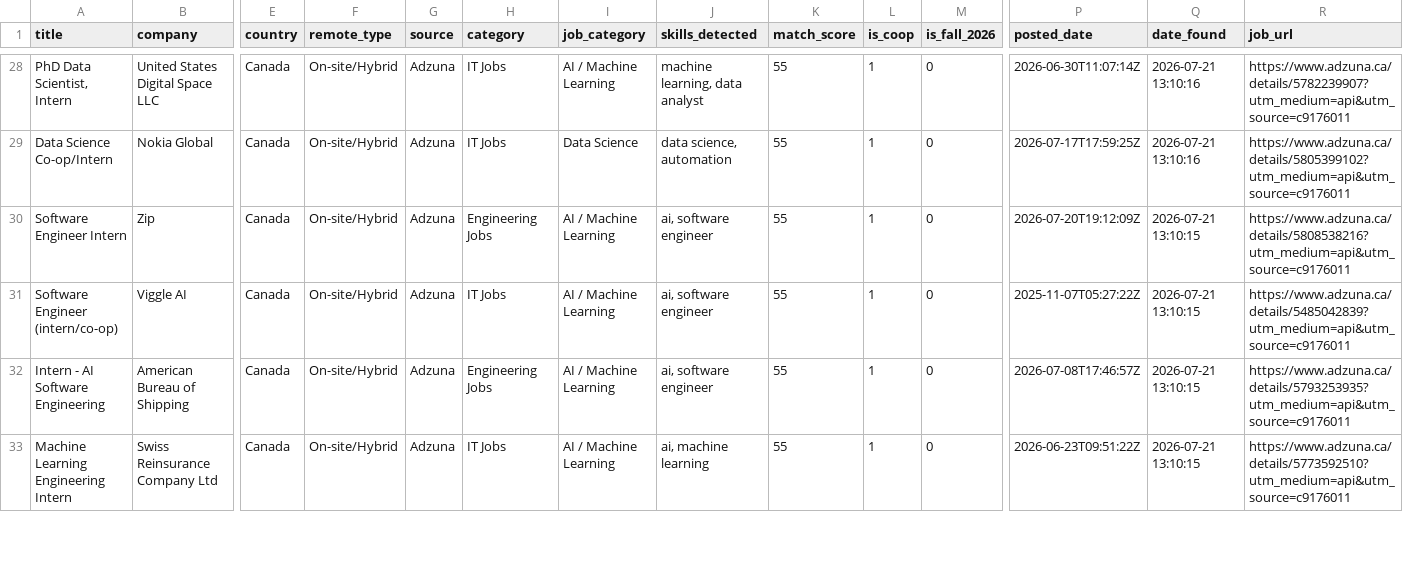
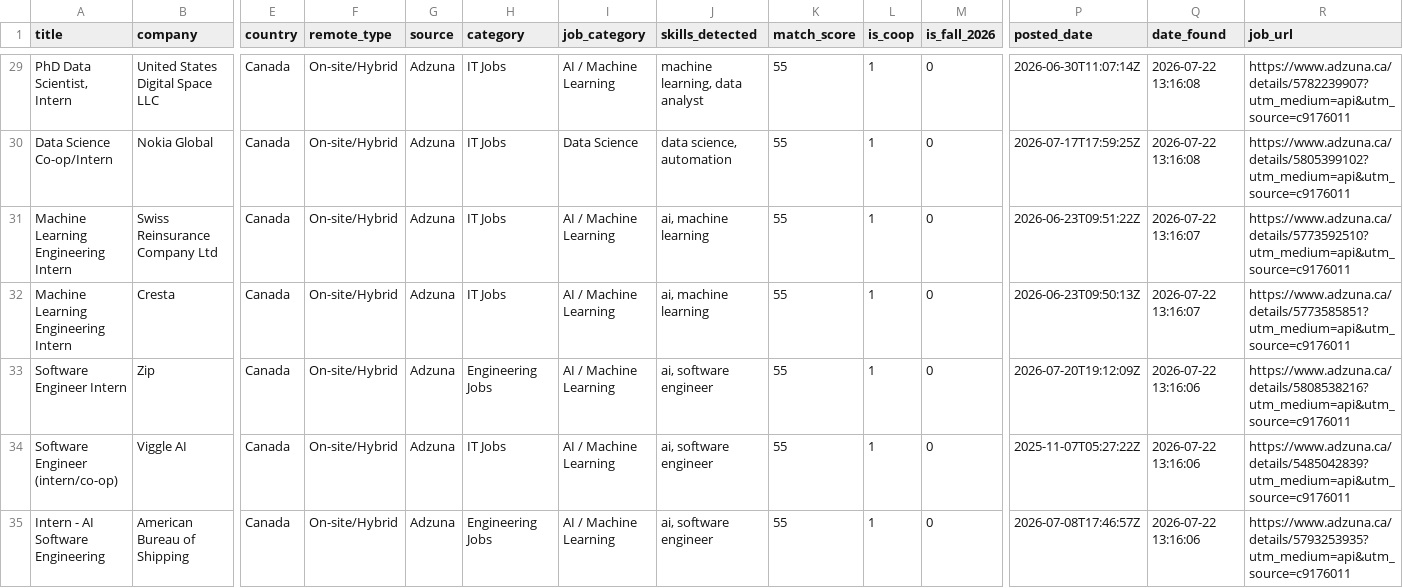
Before and after one commit to claraashraf24/coop-radar-ai, a CSV file: data/exports/jobs_export.csv, drawn as a sheet; only a part is shown, gaps mark what is left out; removed rows and columns are numbered as before the commit, all else as after; rows hold the shown columns only; the diff covers the shown part only; the diff names each change by its address in the sheet, - before the commit and + after, or states it on an @@ line.

```diff
--- a/data/exports/jobs_export.csv
+++ b/data/exports/jobs_export.csv
-Q29:Q30 (date_found): 2026-07-21 13:10:16
+Q29:Q30 (date_found): 2026-07-22 13:16:08
+row 31: Machine Learning Engineering Intern | Swiss Reinsurance Company Ltd | Canada | On-site/Hybrid | Adzuna | IT Jobs | AI / Machine Learning | ai, machine learning | 55 | 1 | 0 | 2026-06-23T09:51:22Z | 2026-07-22 13:16:07 | https://www.adzuna.ca/details/5773592510?utm_medium=api&utm_source=c9176011
+row 32: Machine Learning Engineering Intern | Cresta | Canada | On-site/Hybrid | Adzuna | IT Jobs | AI / Machine Learning | ai, machine learning | 55 | 1 | 0 | 2026-06-23T09:50:13Z | 2026-07-22 13:16:07 | https://www.adzuna.ca/details/5773585851?utm_medium=api&utm_source=c9176011
-Q33:Q35 (date_found): 2026-07-21 13:10:15
+Q33:Q35 (date_found): 2026-07-22 13:16:06
-row 33: Machine Learning Engineering Intern | Swiss Reinsurance Company Ltd | Canada | On-site/Hybrid | Adzuna | IT Jobs | AI / Machine Learning | ai, machine learning | 55 | 1 | 0 | 2026-06-23T09:51:22Z | 2026-07-21 13:10:15 | https://www.adzuna.ca/details/5773592510?utm_medium=api&utm_source=c9176011
```
Also changed, not shown: 2 added rows, 2 removed rows and 77 edited cells elsewhere in this file.
